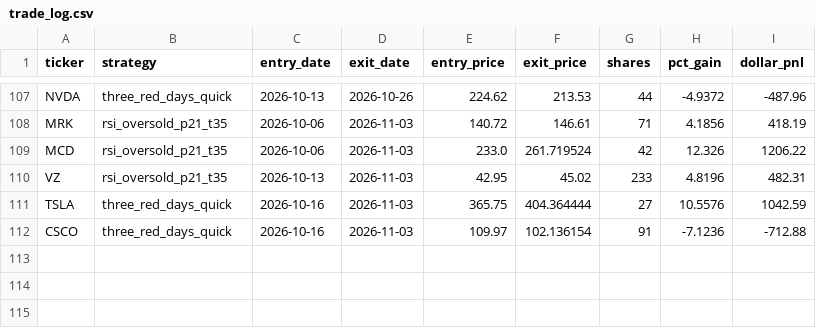
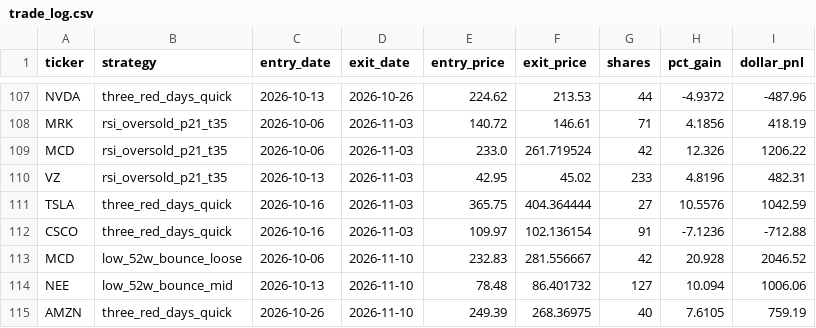
Before and after one commit to danyshalhoub/trading-automations, a CSV file: Trading Automations/paper_trader/trade_log.csv, drawn as a sheet; only a part is shown, gaps mark what is left out.

```diff
--- a/Trading Automations/paper_trader/trade_log.csv
+++ b/Trading Automations/paper_trader/trade_log.csv
@@ -112 +112,4 @@ TSLA,three_red_days_quick,2026-10-16,2026-11-03,365.75,404.364444,27,10.5576,104
 CSCO,three_red_days_quick,2026-10-16,2026-11-03,109.97,102.136154,91,-7.1236,-712.88
+MCD,low_52w_bounce_loose,2026-10-06,2026-11-10,232.83,281.556667,42,20.928,2046.52
+NEE,low_52w_bounce_mid,2026-10-13,2026-11-10,78.48,86.401732,127,10.094,1006.06
+AMZN,three_red_days_quick,2026-10-26,2026-11-10,249.39,268.36975,40,7.6105,759.19
```
Also changed, not shown: 3 other files.
